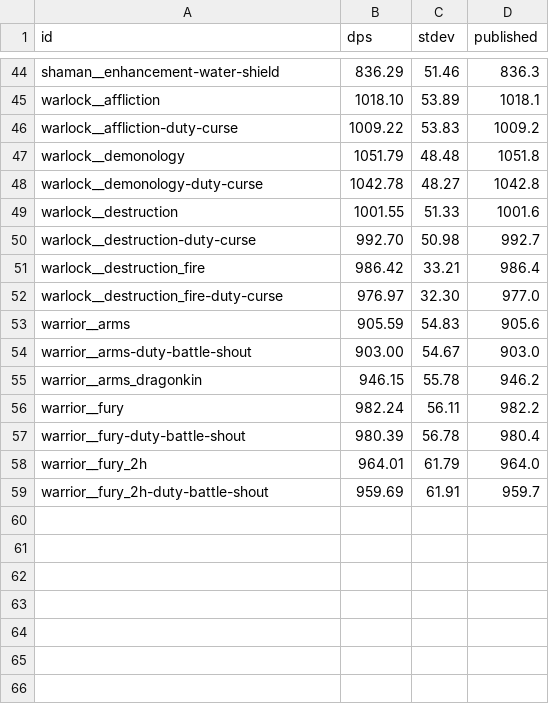
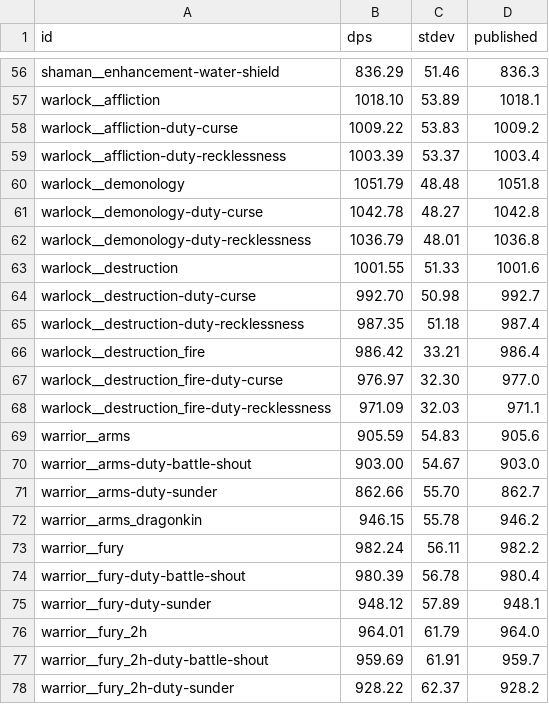
Before and after one commit to bayov/forever-sim, a TSV file: orchestration/audit/ref/shared/summary.tsv, drawn as a sheet; only a part is shown, gaps mark what is left out; the diff covers the shown part only; the diff names each change by its address in the sheet, - before the commit and + after, or states it on an @@ line.

```diff
--- a/orchestration/audit/ref/shared/summary.tsv
+++ b/orchestration/audit/ref/shared/summary.tsv
+row 59: warlock__affliction-duty-recklessness | 1003.39 | 53.37 | 1003.4
+row 62: warlock__demonology-duty-recklessness | 1036.79 | 48.01 | 1036.8
+row 65: warlock__destruction-duty-recklessness | 987.35 | 51.18 | 987.4
+row 68: warlock__destruction_fire-duty-recklessness | 971.09 | 32.03 | 971.1
+row 71: warrior__arms-duty-sunder | 862.66 | 55.70 | 862.7
+row 75: warrior__fury-duty-sunder | 948.12 | 57.89 | 948.1
+row 78: warrior__fury_2h-duty-sunder | 928.22 | 62.37 | 928.2
```
Also changed, not shown: 12 added rows and 3 edited cells elsewhere in this file, 21 other files.
